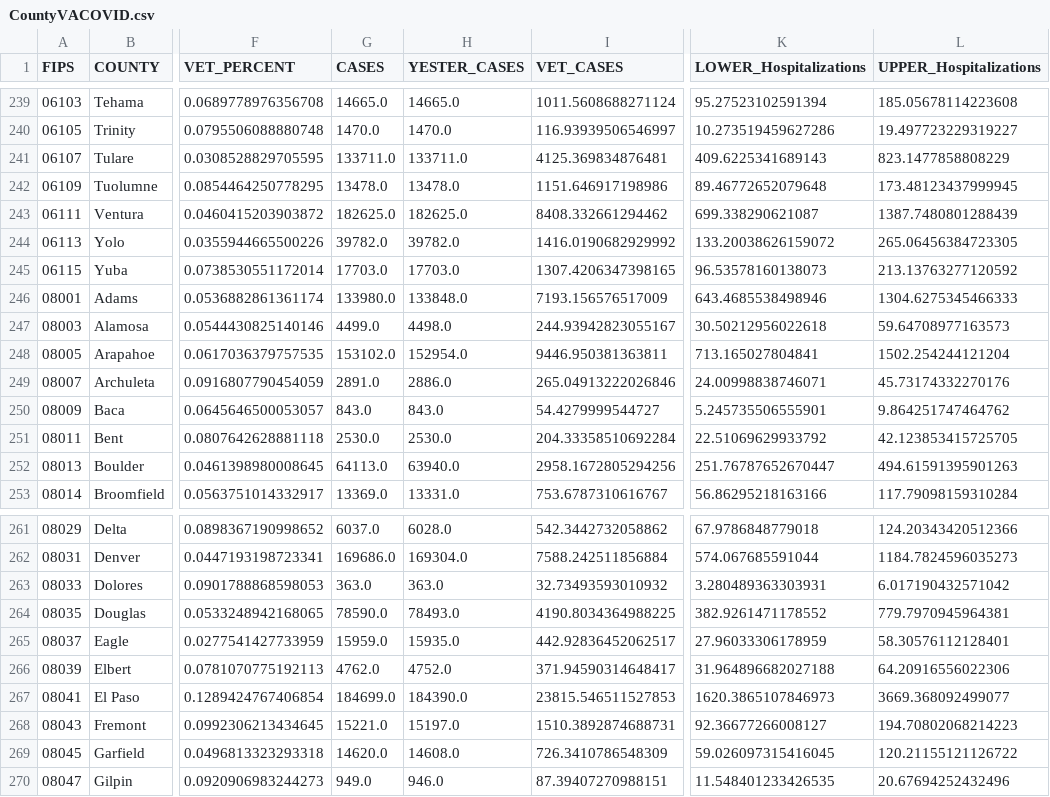
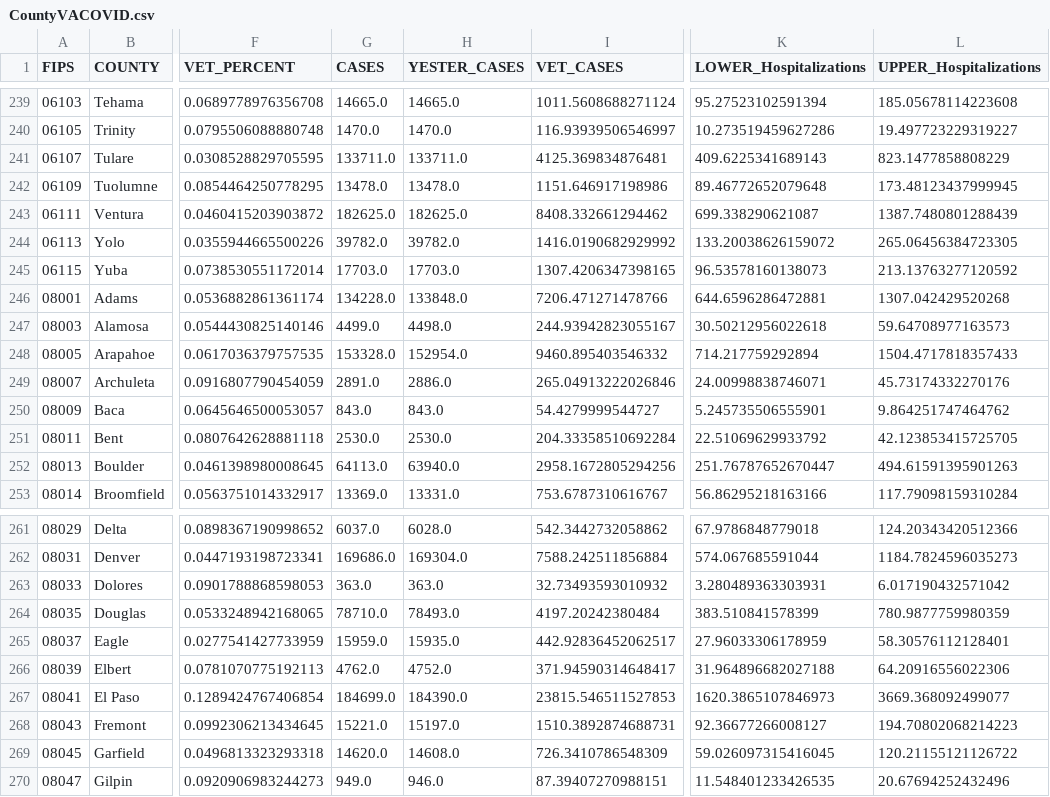
Before and after one commit to trebbag/VACovid, a CSV file: CountyVACOVID.csv, drawn as a sheet; only a part is shown, gaps mark what is left out; the diff names each change by its address in the sheet, - before the commit and + after, or states it on an @@ line.

```diff
--- a/CountyVACOVID.csv
+++ b/CountyVACOVID.csv
-G246 (CASES): 133980.0
+G246 (CASES): 134228.0
-I246 (VET_CASES): 7193.156576517009
+I246 (VET_CASES): 7206.471271478766
-K246 (LOWER_Hospitalizations): 643.4685538498946
+K246 (LOWER_Hospitalizations): 644.6596286472881
-L246 (UPPER_Hospitalizations): 1304.6275345466333
+L246 (UPPER_Hospitalizations): 1307.042429520268
-G248 (CASES): 153102.0
+G248 (CASES): 153328.0
-I248 (VET_CASES): 9446.950381363811
+I248 (VET_CASES): 9460.895403546332
-K248 (LOWER_Hospitalizations): 713.165027804841
+K248 (LOWER_Hospitalizations): 714.217759292894
-L248 (UPPER_Hospitalizations): 1502.254244121204
+L248 (UPPER_Hospitalizations): 1504.4717818357433
-G264 (CASES): 78590.0
+G264 (CASES): 78710.0
-I264 (VET_CASES): 4190.8034364988225
+I264 (VET_CASES): 4197.20242380484
-K264 (LOWER_Hospitalizations): 382.9261471178552
+K264 (LOWER_Hospitalizations): 383.510841578399
-L264 (UPPER_Hospitalizations): 779.7970945964381
+L264 (UPPER_Hospitalizations): 780.9877759980359
```
Also changed, not shown: CCTVAChart2.csv, VAChart.csv.
